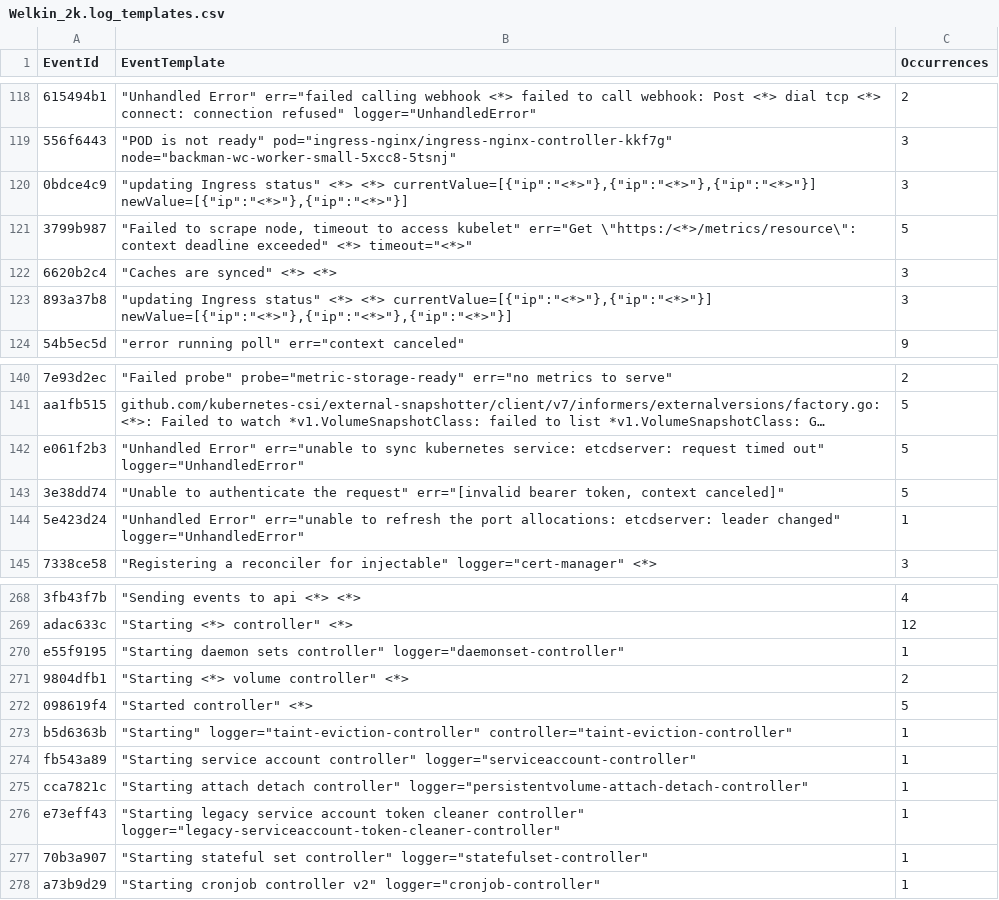
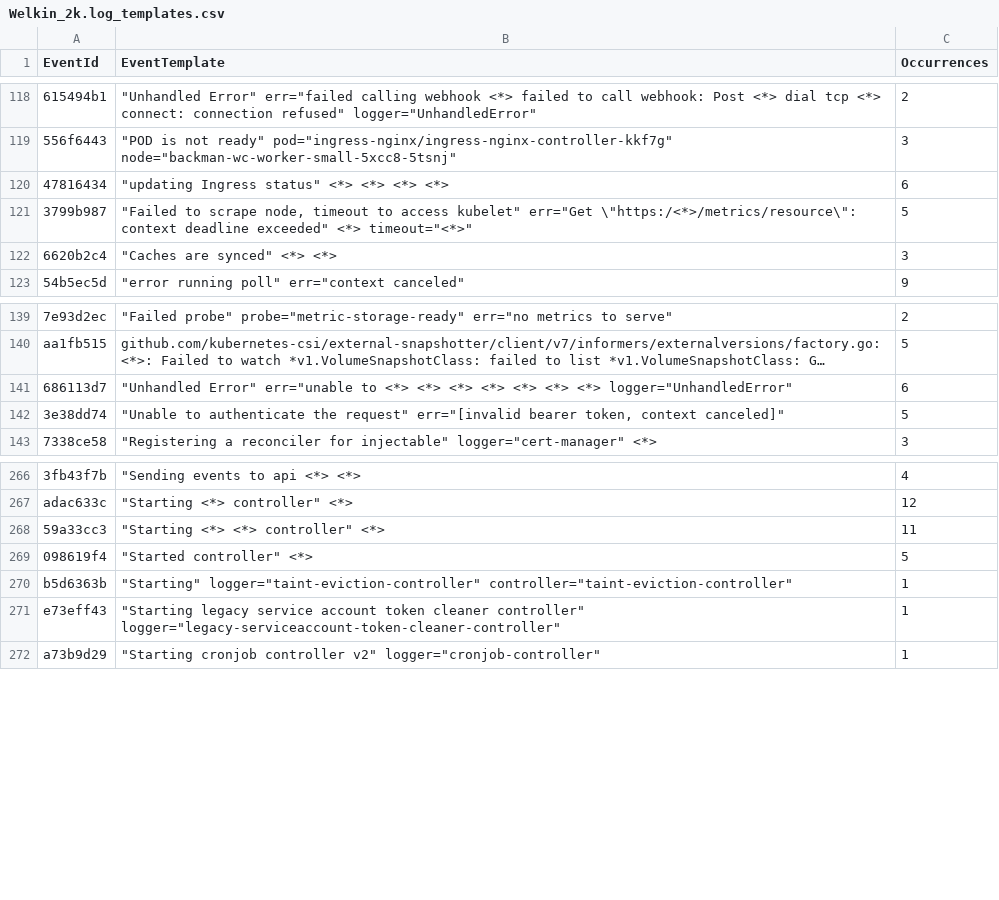
Before and after one commit to kevinkarl03/thesis, a CSV file: Benchmark_results/Drain_results/Welkin_2k.log_templates.csv, drawn as a sheet; only a part is shown, gaps mark what is left out; long unchanged cells end in …; removed rows and columns are numbered as before the commit, all else as after; the diff covers the shown part only; the diff names each change by its address in the sheet, - before the commit and + after, or states it on an @@ line.

```diff
--- a/Benchmark_results/Drain_results/Welkin_2k.log_templates.csv
+++ b/Benchmark_results/Drain_results/Welkin_2k.log_templates.csv
-row 120: 0bdce4c9 | "updating Ingress status" <*> <*> currentValue=[{"ip":"<*>"},{"ip":"<*>"},{"ip":"<*>"}] newValue=[{"ip":"<*>"},{"ip":"<*>"}] | 3
+row 120: 47816434 | "updating Ingress status" <*> <*> <*> <*> | 6
-row 123: 893a37b8 | "updating Ingress status" <*> <*> currentValue=[{"ip":"<*>"},{"ip":"<*>"}] newValue=[{"ip":"<*>"},{"ip":"<*>"},{"ip":"<*>"}] | 3
-row 142: e061f2b3 | "Unhandled Error" err="unable to sync kubernetes service: etcdserver: request timed out" logger="UnhandledError" | 5
+row 141: 686113d7 | "Unhandled Error" err="unable to <*> <*> <*> <*> <*> <*> <*> logger="UnhandledError" | 6
-row 144: 5e423d24 | "Unhandled Error" err="unable to refresh the port allocations: etcdserver: leader changed" logger="UnhandledError" | 1
-row 270: e55f9195 | "Starting daemon sets controller" logger="daemonset-controller" | 1
-row 271: 9804dfb1 | "Starting <*> volume controller" <*> | 2
+row 268: 59a33cc3 | "Starting <*> <*> controller" <*> | 11
-row 274: fb543a89 | "Starting service account controller" logger="serviceaccount-controller" | 1
-row 275: cca7821c | "Starting attach detach controller" logger="persistentvolume-attach-detach-controller" | 1
-row 277: 70b3a907 | "Starting stateful set controller" logger="statefulset-controller" | 1
```
Also changed, not shown: 3 removed rows elsewhere in this file, Benchmark_results/Drain_results/Welkin_2k.log_structured.csv, Benchmark_results/Drain_results/Welkin_2k_v2.log_structured.csv, 9 other files.
